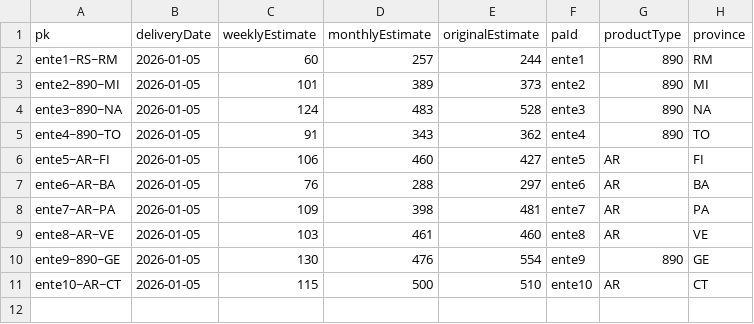
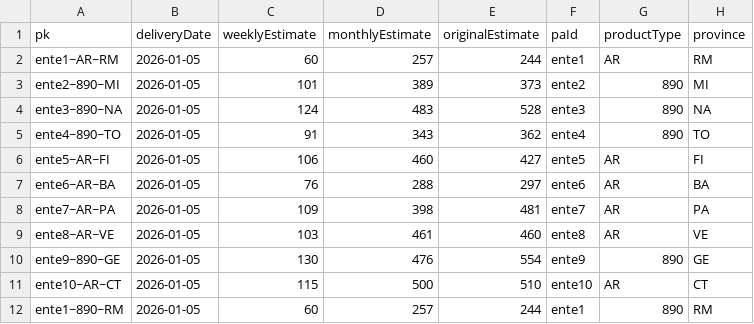
Before and after one commit to pagopa/pn-simulatore-recapiti, a CSV file: WebApp/static/data/db_sender_limit.csv, drawn as a sheet.

Commit message:
ADD - models:declared capacity e sender limit

```diff
--- a/WebApp/static/data/db_sender_limit.csv
+++ b/WebApp/static/data/db_sender_limit.csv
@@ -1,3 +1,3 @@
 pk,deliveryDate,weeklyEstimate,monthlyEstimate,originalEstimate,paId,productType,province
-ente1~RS~RM,2026-01-05,60,257,244,ente1,890,RM
+ente1~AR~RM,2026-01-05,60,257,244,ente1,AR,RM
 ente2~890~MI,2026-01-05,101,389,373,ente2,890,MI
@@ -11 +11,2 @@ ente9~890~GE,2026-01-05,130,476,554,ente9,890,GE
 ente10~AR~CT,2026-01-05,115,500,510,ente10,AR,CT
+ente1~890~RM,2026-01-05,60,257,244,ente1,890,RM
```
Also changed, not shown: WebApp/static/data/Provincia.csv, 5 other files.
